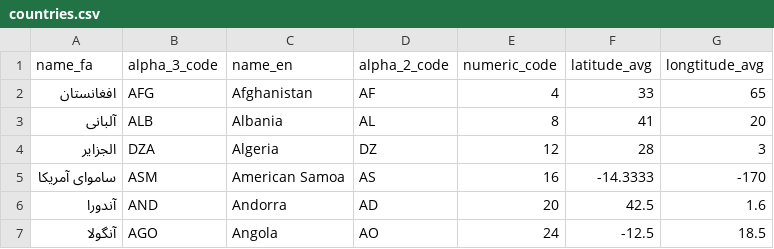
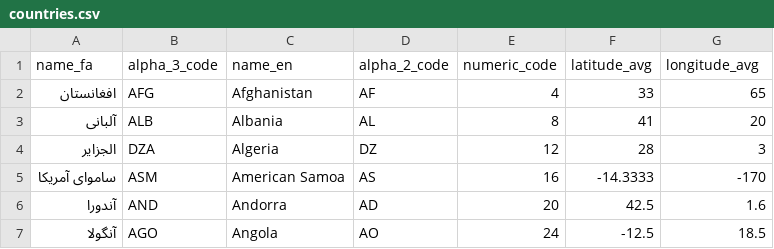
Before and after one commit to rahimi-ali/persian-datasets, a CSV file: world-countries/countries.csv, drawn as a sheet; only a part is shown.

```diff
--- a/world-countries/countries.csv
+++ b/world-countries/countries.csv
@@ -1,2 +1,2 @@
-"name_fa","alpha_3_code","name_en","alpha_2_code","numeric_code","latitude_avg","longtitude_avg"
+"name_fa","alpha_3_code","name_en","alpha_2_code","numeric_code","latitude_avg","longitude_avg"
 "افغانستان","AFG","Afghanistan","AF","4","33","65"
```
Also changed, not shown: 4 other files.
